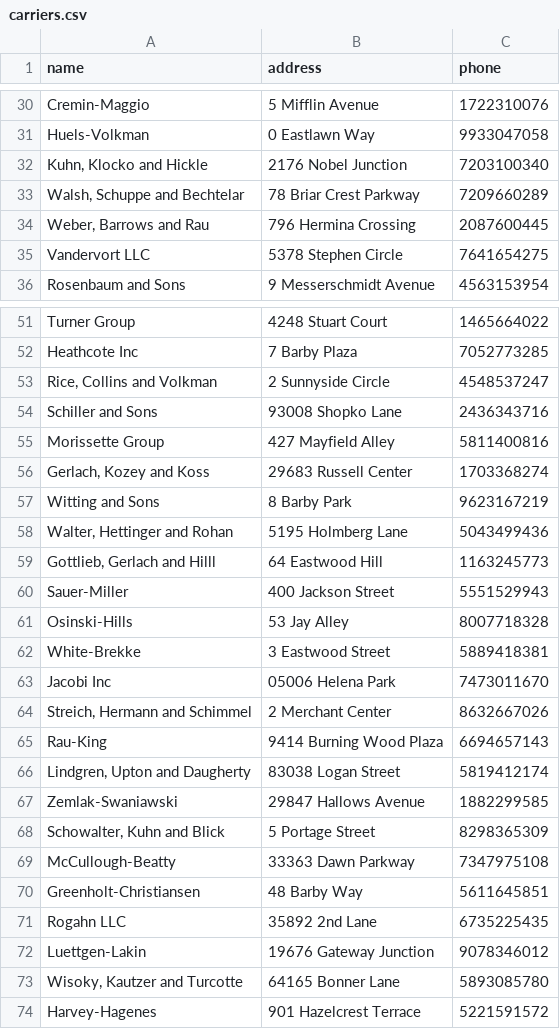
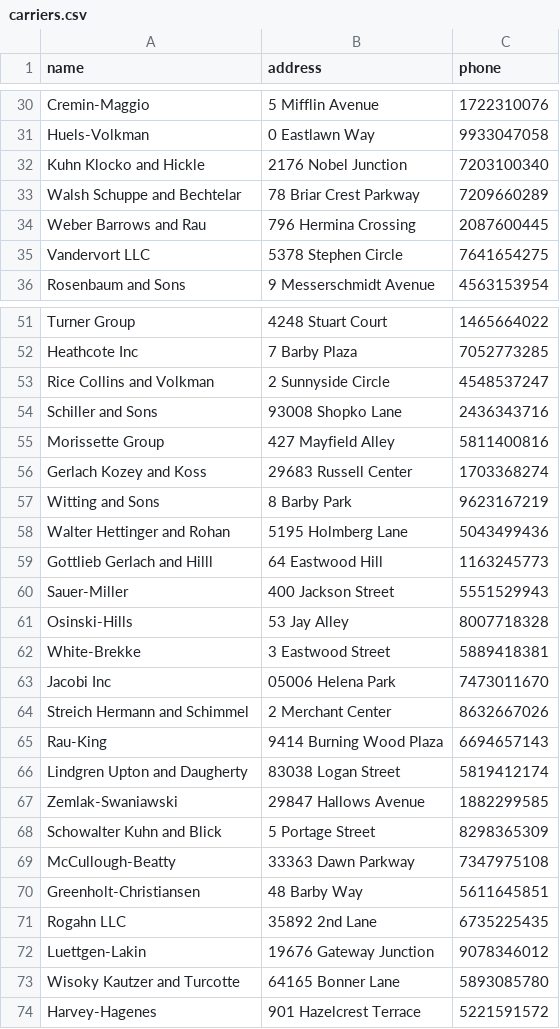
Before and after one commit to dennisbalsam/Newspaper-Delivery-System-Project-, a CSV file: carriers.csv, drawn as a sheet; only a part is shown, gaps mark what is left out; the diff covers the shown part only.

```diff
--- a/carriers.csv
+++ b/carriers.csv
@@ -31,5 +31,5 @@ Cremin-Maggio,5 Mifflin Avenue,1722310076
 Huels-Volkman,0 Eastlawn Way,9933047058
-"Kuhn, Klocko and Hickle",2176 Nobel Junction,7203100340
-"Walsh, Schuppe and Bechtelar",78 Briar Crest Parkway,7209660289
-"Weber, Barrows and Rau",796 Hermina Crossing,2087600445
+Kuhn Klocko and Hickle,2176 Nobel Junction,7203100340
+Walsh Schuppe and Bechtelar,78 Briar Crest Parkway,7209660289
+Weber Barrows and Rau,796 Hermina Crossing,2087600445
 Vandervort LLC,5378 Stephen Circle,7641654275
@@ -52,9 +52,9 @@ Turner Group,4248 Stuart Court,1465664022
 Heathcote Inc,7 Barby Plaza,7052773285
-"Rice, Collins and Volkman",2 Sunnyside Circle,4548537247
+Rice Collins and Volkman,2 Sunnyside Circle,4548537247
 Schiller and Sons,93008 Shopko Lane,2436343716
 Morissette Group,427 Mayfield Alley,5811400816
-"Gerlach, Kozey and Koss",29683 Russell Center,1703368274
+Gerlach Kozey and Koss,29683 Russell Center,1703368274
 Witting and Sons,8 Barby Park,9623167219
-"Walter, Hettinger and Rohan",5195 Holmberg Lane,5043499436
-"Gottlieb, Gerlach and Hilll",64 Eastwood Hill,1163245773
+Walter Hettinger and Rohan,5195 Holmberg Lane,5043499436
+Gottlieb Gerlach and Hilll,64 Eastwood Hill,1163245773
 Sauer-Miller,400 Jackson Street,5551529943
@@ -63,7 +63,7 @@ White-Brekke,3 Eastwood Street,5889418381
 Jacobi Inc,05006 Helena Park,7473011670
-"Streich, Hermann and Schimmel",2 Merchant Center,8632667026
+Streich Hermann and Schimmel,2 Merchant Center,8632667026
 Rau-King,9414 Burning Wood Plaza,6694657143
-"Lindgren, Upton and Daugherty",83038 Logan Street,5819412174
+Lindgren Upton and Daugherty,83038 Logan Street,5819412174
 Zemlak-Swaniawski,29847 Hallows Avenue,1882299585
-"Schowalter, Kuhn and Blick",5 Portage Street,8298365309
+Schowalter Kuhn and Blick,5 Portage Street,8298365309
 McCullough-Beatty,33363 Dawn Parkway,7347975108
@@ -72,3 +72,3 @@ Rogahn LLC,35892 2nd Lane,6735225435
 Luettgen-Lakin,19676 Gateway Junction,9078346012
-"Wisoky, Kautzer and Turcotte",64165 Bonner Lane,5893085780
+Wisoky Kautzer and Turcotte,64165 Bonner Lane,5893085780
 Harvey-Hagenes,901 Hazelcrest Terrace,5221591572
```
Also changed, not shown: 18 edited cells elsewhere in this file, 4 other files.
